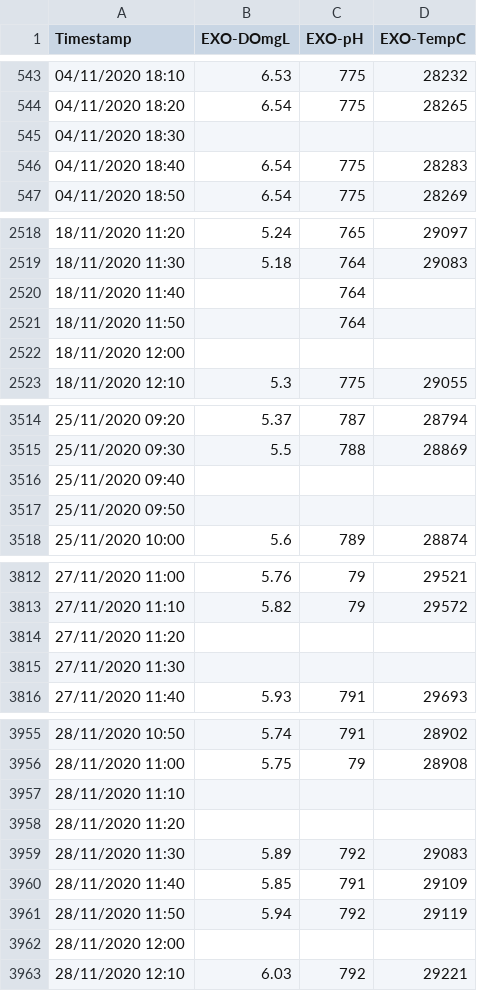
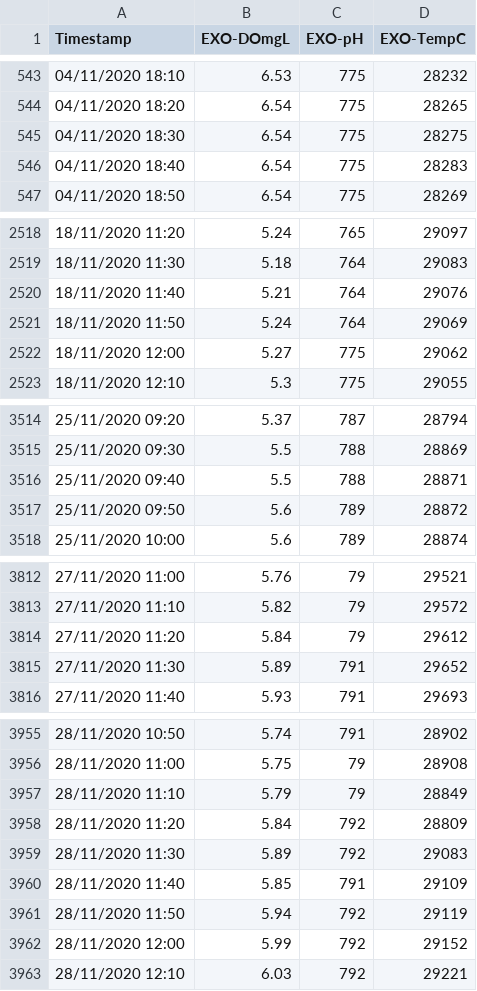
Before and after one commit to phabioandre/UFRPE-PPGIA-DEEP_LEARNING, a CSV file: dados_2020.11.csv, drawn as a sheet; only a part is shown, gaps mark what is left out; the diff covers the shown part only.

Commit message:
Add files via upload

```diff
--- a/dados_2020.11.csv
+++ b/dados_2020.11.csv
@@ -544,3 +544,3 @@
 04/11/2020 18:20;6.54;775;28265
-04/11/2020 18:30;;;
+04/11/2020 18:30;6.54;775;28275
 04/11/2020 18:40;6.54;775;28283
@@ -2519,5 +2519,5 @@
 18/11/2020 11:30;5.18;764;29083
-18/11/2020 11:40;;764;
-18/11/2020 11:50;;764;
-18/11/2020 12:00;;;
+18/11/2020 11:40;5.21;764;29076
+18/11/2020 11:50;5.24;764;29069
+18/11/2020 12:00;5.27;775;29062
 18/11/2020 12:10;5.3;775;29055
@@ -3515,4 +3515,4 @@
 25/11/2020 09:30;5.5;788;28869
-25/11/2020 09:40;;;
-25/11/2020 09:50;;;
+25/11/2020 09:40;5.5;788;28871
+25/11/2020 09:50;5.6;789;28872
 25/11/2020 10:00;5.6;789;28874
@@ -3813,4 +3813,4 @@
 27/11/2020 11:10;5.82;79;29572
-27/11/2020 11:20;;;
-27/11/2020 11:30;;;
+27/11/2020 11:20;5.84;79;29612
+27/11/2020 11:30;5.89;791;29652
 27/11/2020 11:40;5.93;791;29693
@@ -3956,4 +3956,4 @@
 28/11/2020 11:00;5.75;79;28908
-28/11/2020 11:10;;;
-28/11/2020 11:20;;;
+28/11/2020 11:10;5.79;79;28849
+28/11/2020 11:20;5.84;792;28809
 28/11/2020 11:30;5.89;792;29083
@@ -3961,3 +3961,3 @@
 28/11/2020 11:50;5.94;792;29119
-28/11/2020 12:00;;;
+28/11/2020 12:00;5.99;792;29152
 28/11/2020 12:10;6.03;792;29221
```
Also changed, not shown: 39 edited cells elsewhere in this file.
